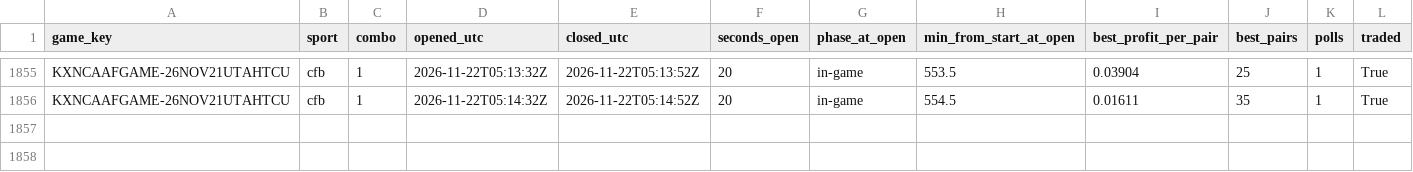
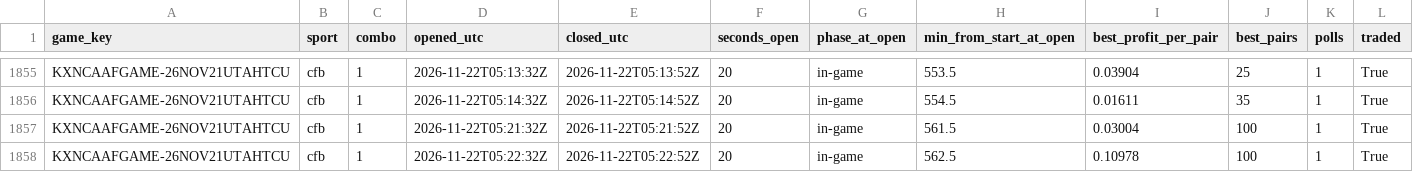
Before and after one commit to gwjp19/Garage-Band-Hedge-Fund, a CSV file: data/gaps.csv, drawn as a sheet; only a part is shown, gaps mark what is left out; the diff names each change by its address in the sheet, - before the commit and + after, or states it on an @@ line.

```diff
--- a/data/gaps.csv
+++ b/data/gaps.csv
+row 1857: KXNCAAFGAME-26NOV21UTAHTCU | cfb | 1 | 2026-11-22T05:21:32Z | 2026-11-22T05:21:52Z | 20 | in-game | 561.5 | 0.03004 | 100 | 1 | True
+row 1858: KXNCAAFGAME-26NOV21UTAHTCU | cfb | 1 | 2026-11-22T05:22:32Z | 2026-11-22T05:22:52Z | 20 | in-game | 562.5 | 0.10978 | 100 | 1 | True
```
Also changed, not shown: data/games.csv, data/trades.csv, 1 other file.
